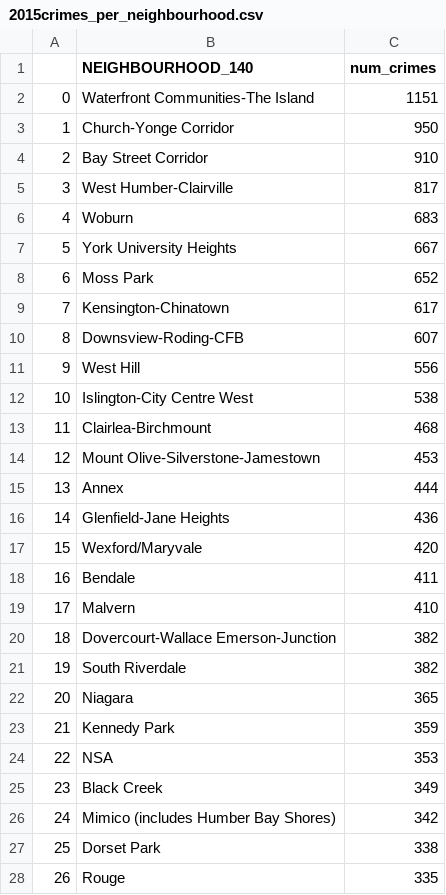
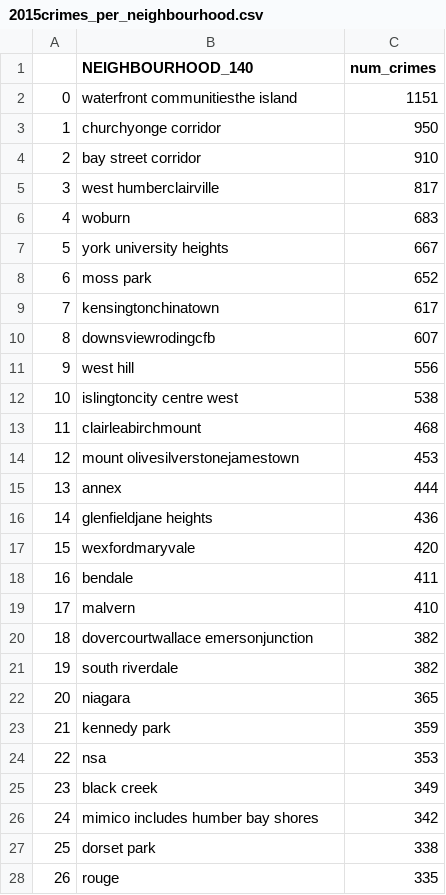
Before and after one commit to michellefilipaa/SSML_TermProject, a CSV file: data/crime/by_neighbourhood/2015crimes_per_neighbourhood.csv, drawn as a sheet; only a part is shown; the diff covers the shown part only.

```diff
--- a/data/crime/by_neighbourhood/2015crimes_per_neighbourhood.csv
+++ b/data/crime/by_neighbourhood/2015crimes_per_neighbourhood.csv
@@ -1,28 +1,28 @@
 ,NEIGHBOURHOOD_140,num_crimes
-0,Waterfront Communities-The Island,1151
-1,Church-Yonge Corridor,950
-2,Bay Street Corridor,910
-3,West Humber-Clairville,817
-4,Woburn,683
-5,York University Heights,667
-6,Moss Park,652
-7,Kensington-Chinatown,617
-8,Downsview-Roding-CFB,607
-9,West Hill,556
-10,Islington-City Centre West,538
-11,Clairlea-Birchmount,468
-12,Mount Olive-Silverstone-Jamestown,453
-13,Annex,444
-14,Glenfield-Jane Heights,436
-15,Wexford/Maryvale,420
-16,Bendale,411
-17,Malvern,410
-18,Dovercourt-Wallace Emerson-Junction,382
-19,South Riverdale,382
-20,Niagara,365
-21,Kennedy Park,359
-22,NSA,353
-23,Black Creek,349
-24,Mimico (includes Humber Bay Shores),342
-25,Dorset Park,338
-26,Rouge,335
+0,waterfront communitiesthe island,1151
+1,churchyonge corridor,950
+2,bay street corridor,910
+3,west humberclairville,817
+4,woburn,683
+5,york university heights,667
+6,moss park,652
+7,kensingtonchinatown,617
+8,downsviewrodingcfb,607
+9,west hill,556
+10,islingtoncity centre west,538
+11,clairleabirchmount,468
+12,mount olivesilverstonejamestown,453
+13,annex,444
+14,glenfieldjane heights,436
+15,wexfordmaryvale,420
+16,bendale,411
+17,malvern,410
+18,dovercourtwallace emersonjunction,382
+19,south riverdale,382
+20,niagara,365
+21,kennedy park,359
+22,nsa,353
+23,black creek,349
+24,mimico includes humber bay shores,342
+25,dorset park,338
+26,rouge,335
```
Also changed, not shown: 114 edited cells elsewhere in this file, data/crime/by_neighbourhood/2014crimes_per_neighbourhood.csv, data/crime/by_neighbourhood/2016crimes_per_neighbourhood.csv, 16 other files.
